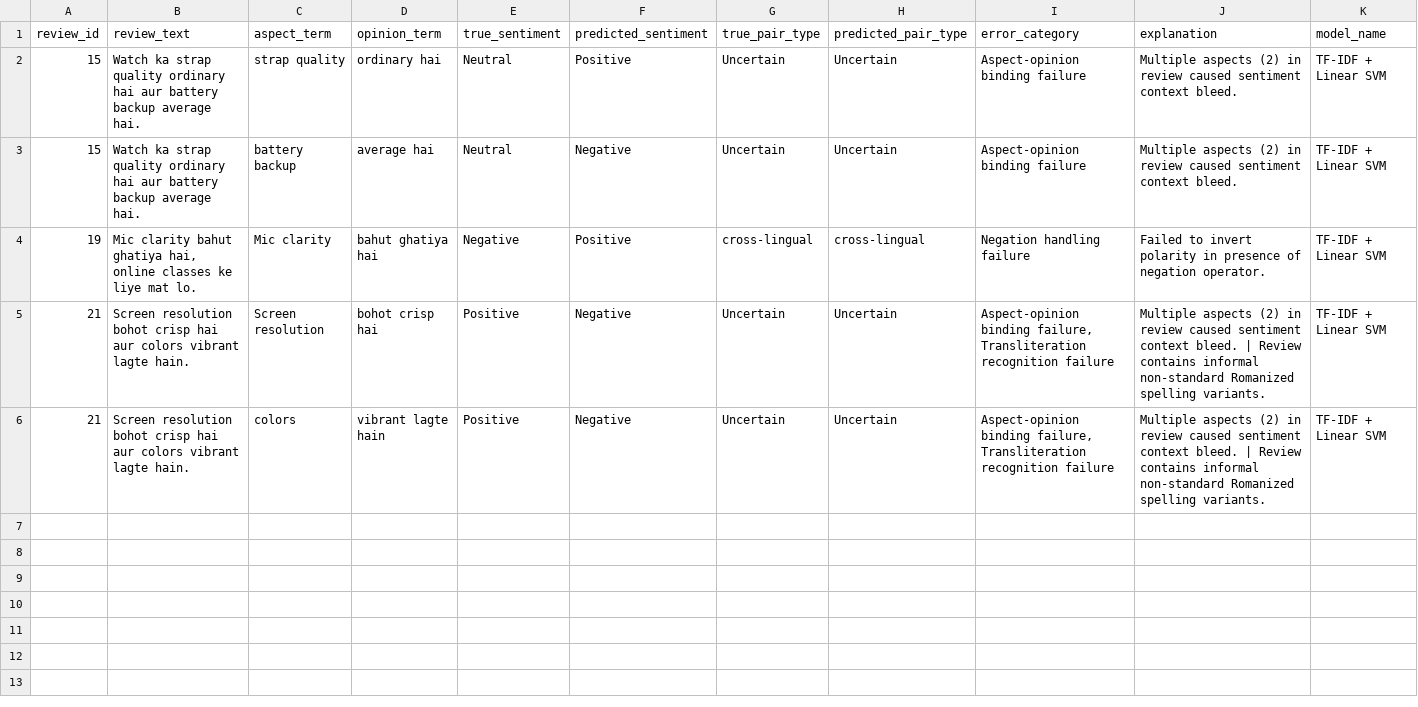
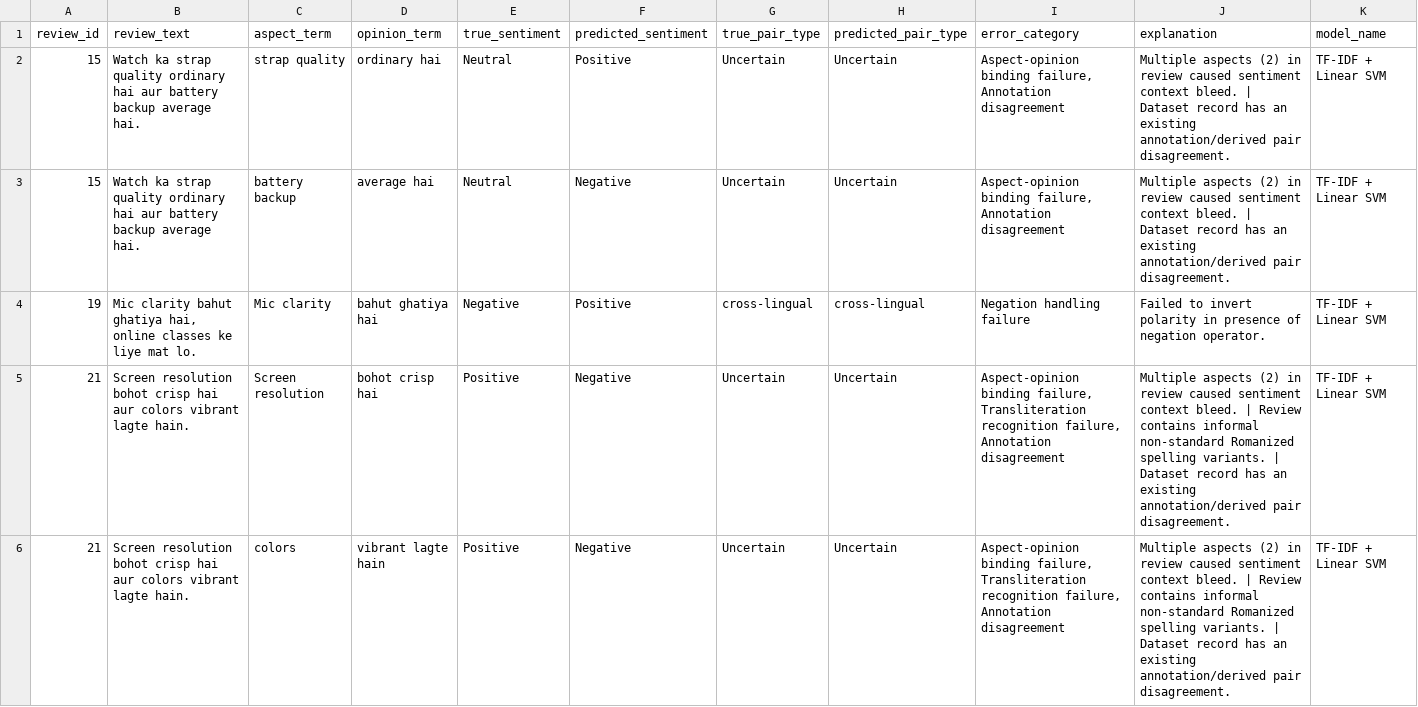
Before and after one commit to Rishibhut/NLP-project-2, a CSV file: results/error_analysis_tf-idf___linear_svm.csv, drawn as a sheet.

```diff
--- a/results/error_analysis_tf-idf___linear_svm.csv
+++ b/results/error_analysis_tf-idf___linear_svm.csv
@@ -1,6 +1,6 @@
 review_id,review_text,aspect_term,opinion_term,true_sentiment,predicted_sentiment,true_pair_type,predicted_pair_type,error_category,explanation,model_name
-15,Watch ka strap quality ordinary hai aur battery backup average hai.,strap quality,ordinary hai,Neutral,Positive,Uncertain,Uncertain,Aspect-opinion binding failure,Multiple aspects (2) in review caused sentiment context bleed.,TF-IDF + Linear SVM
-15,Watch ka strap quality ordinary hai aur battery backup average hai.,battery backup,average hai,Neutral,Negative,Uncertain,Uncertain,Aspect-opinion binding failure,Multiple aspects (2) in review caused sentiment context bleed.,TF-IDF + Linear SVM
+15,Watch ka strap quality ordinary hai aur battery backup average hai.,strap quality,ordinary hai,Neutral,Positive,Uncertain,Uncertain,"Aspect-opinion binding failure, Annotation disagreement",Multiple aspects (2) in review caused sentiment context bleed. | Dataset record has an existing annotation/derived pair disagreement.,TF-IDF + Linear SVM
+15,Watch ka strap quality ordinary hai aur battery backup average hai.,battery backup,average hai,Neutral,Negative,Uncertain,Uncertain,"Aspect-opinion binding failure, Annotation disagreement",Multiple aspects (2) in review caused sentiment context bleed. | Dataset record has an existing annotation/derived pair disagreement.,TF-IDF + Linear SVM
 19,"Mic clarity bahut ghatiya hai, online classes ke liye mat lo.",Mic clarity,bahut ghatiya hai,Negative,Positive,cross-lingual,cross-lingual,Negation handling failure,Failed to invert polarity in presence of negation operator.,TF-IDF + Linear SVM
-21,Screen resolution bohot crisp hai aur colors vibrant lagte hain.,Screen resolution,bohot crisp hai,Positive,Negative,Uncertain,Uncertain,"Aspect-opinion binding failure, Transliteration recognition failure",Multiple aspects (2) in review caused sentiment context bleed. | Review contains informal non-standard Romanized spelling variants.,TF-IDF + Linear SVM
-21,Screen resolution bohot crisp hai aur colors vibrant lagte hain.,colors,vibrant lagte hain,Positive,Negative,Uncertain,Uncertain,"Aspect-opinion binding failure, Transliteration recognition failure",Multiple aspects (2) in review caused sentiment context bleed. | Review contains informal non-standard Romanized spelling variants.,TF-IDF + Linear SVM
+21,Screen resolution bohot crisp hai aur colors vibrant lagte hain.,Screen resolution,bohot crisp hai,Positive,Negative,Uncertain,Uncertain,"Aspect-opinion binding failure, Transliteration recognition failure, Annotation disagreement",Multiple aspects (2) in review caused sentiment context bleed. | Review contains informal non-standard Romanized spelling variants. | Dataset record has an existing annotation/derived pair disagreement.,TF-IDF + Linear SVM
+21,Screen resolution bohot crisp hai aur colors vibrant lagte hain.,colors,vibrant lagte hain,Positive,Negative,Uncertain,Uncertain,"Aspect-opinion binding failure, Transliteration recognition failure, Annotation disagreement",Multiple aspects (2) in review caused sentiment context bleed. | Review contains informal non-standard Romanized spelling variants. | Dataset record has an existing annotation/derived pair disagreement.,TF-IDF + Linear SVM
```
Also changed, not shown: results/alignment_gap_results.csv, results/baseline_metrics.csv, 32 other files.
